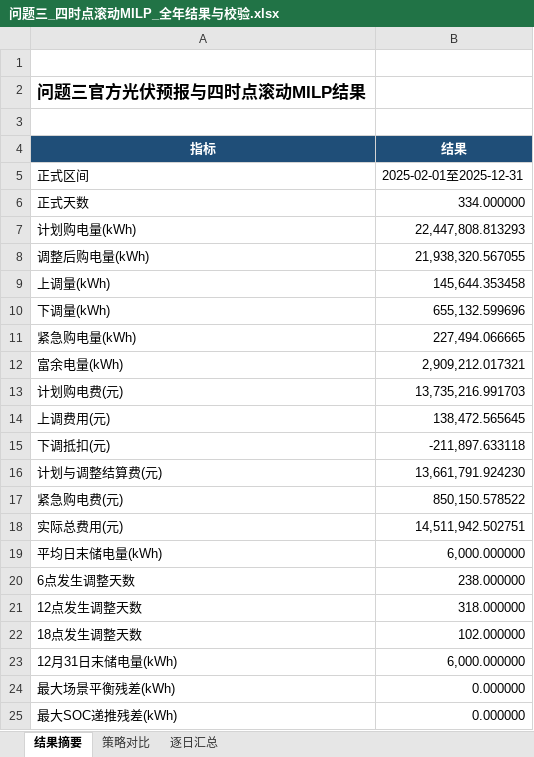
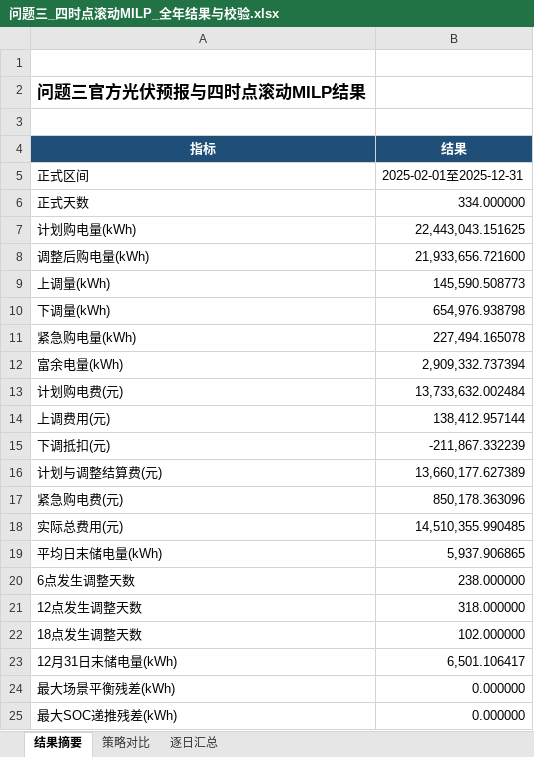
Before and after one commit to yxhlan61-dev/math-model, an Excel workbook: code/outputs/问题三/问题三_四时点滚动MILP_全年结果与校验.xlsx, sheet 结果摘要, drawn as a sheet; only a part is shown; values as stored, in another font and other column widths than the file's, no borders; the diff names each change by its address in the sheet, - before the commit and + after, or states it on an @@ line.

```diff
--- a/code/outputs/问题三/问题三_四时点滚动MILP_全年结果与校验.xlsx (sheet 结果摘要)
+++ b/code/outputs/问题三/问题三_四时点滚动MILP_全年结果与校验.xlsx (sheet 结果摘要)
-B7 (结果): 22,447,808.813293
+B7 (结果): 22,443,043.151625
-B8 (结果): 21,938,320.567055
+B8 (结果): 21,933,656.721600
-B9 (结果): 145,644.353458
+B9 (结果): 145,590.508773
-B10 (结果): 655,132.599696
+B10 (结果): 654,976.938798
-B11 (结果): 227,494.066665
+B11 (结果): 227,494.165078
-B12 (结果): 2,909,212.017321
+B12 (结果): 2,909,332.737394
-B13 (结果): 13,735,216.991703
+B13 (结果): 13,733,632.002484
-B14 (结果): 138,472.565645
+B14 (结果): 138,412.957144
-B15 (结果): -211,897.633118
+B15 (结果): -211,867.332239
-B16 (结果): 13,661,791.924230
+B16 (结果): 13,660,177.627389
-B17 (结果): 850,150.578522
+B17 (结果): 850,178.363096
-B18 (结果): 14,511,942.502751
+B18 (结果): 14,510,355.990485
-B19 (结果): 6,000.000000
+B19 (结果): 5,937.906865
-B23 (结果): 6,000.000000
+B23 (结果): 6,501.106417
```
Also changed, not shown: sheet 逐日汇总, sheet 策略对比, code/outputs/问题二/问题二_MILP_全年结果与校验.xlsx, code/outputs/问题二/问题二_MILP_求解结果_result2提交格式.xlsx, 36 other files.
